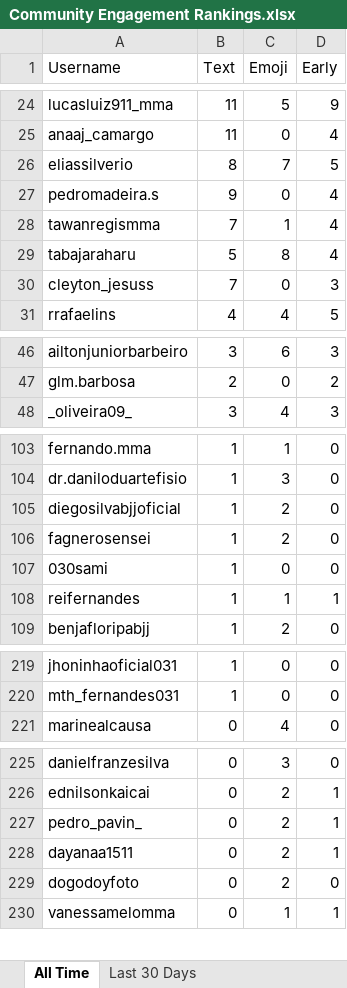
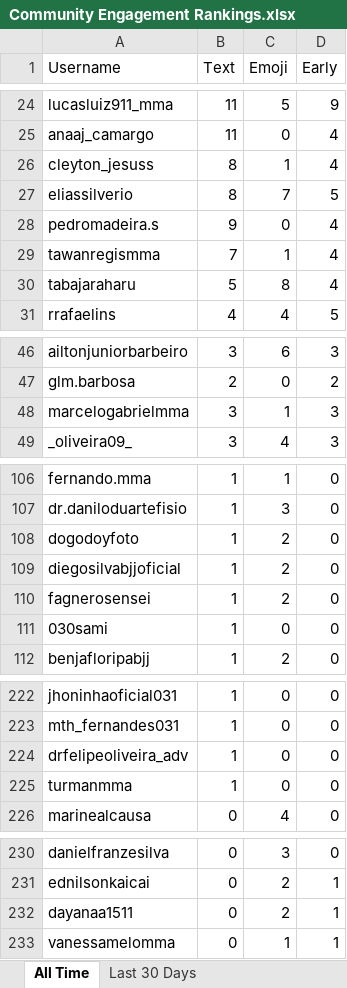
Before and after one commit to paxlucta/peace-grappler, an Excel workbook: Community Engagement Rankings.xlsx, sheet All Time, drawn as a sheet; only a part is shown, gaps mark what is left out; values as stored, in another font and other column widths than the file's, no borders; removed rows and columns are numbered as before the commit, all else as after; the diff covers the shown part only; the diff names each change by its address in the sheet, - before the commit and + after, or states it on an @@ line.

```diff
--- a/Community Engagement Rankings.xlsx (sheet All Time)
+++ b/Community Engagement Rankings.xlsx (sheet All Time)
+row 26: cleyton_jesuss | 8 | 1 | 4
-row 30: cleyton_jesuss | 7 | 0 | 3
+row 48: marcelogabrielmma | 3 | 1 | 3
+row 108: dogodoyfoto | 1 | 2 | 0
-row 108: reifernandes | 1 | 1 | 1
+row 224: drfelipeoliveira_adv | 1 | 0 | 0
+row 225: turmanmma | 1 | 0 | 0
-row 227: pedro_pavin_ | 0 | 2 | 1
-row 229: dogodoyfoto | 0 | 2 | 0
```
Also changed, not shown: 3 added rows, 2 removed rows and 10 edited cells elsewhere in this sheet, sheet Last 30 Days, 2 other files.
